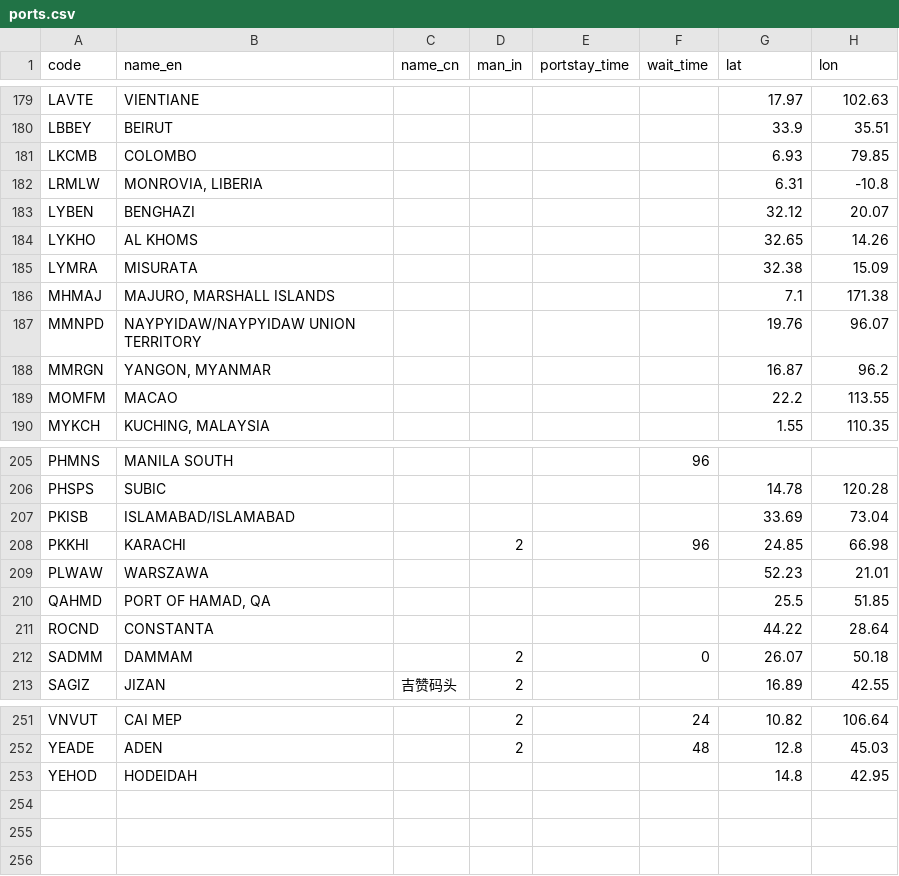
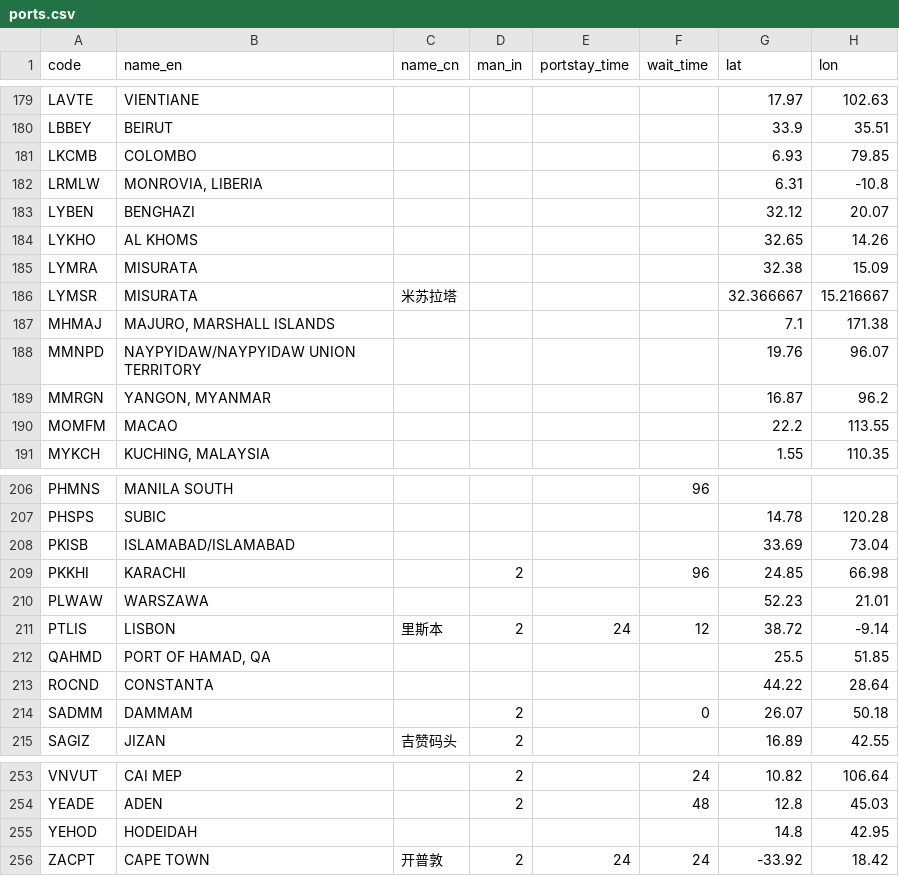
Before and after one commit to LeahLiuL/Schedule-Simulation, a CSV file: shipping_data/ports.csv, drawn as a sheet; only a part is shown, gaps mark what is left out; the diff names each change by its address in the sheet, - before the commit and + after, or states it on an @@ line.

Commit message:
Add ports ZACPT Cape Town + PTLIS Lisbon; restore LYMSR/TZDAR lost in earlier commit

```diff
--- a/shipping_data/ports.csv
+++ b/shipping_data/ports.csv
+row 186: LYMSR | MISURATA | 米苏拉塔 |  |  |  | 32.366667 | 15.216667
+row 211: PTLIS | LISBON | 里斯本 | 2 | 24 | 12 | 38.72 | -9.14
+row 256: ZACPT | CAPE TOWN | 开普敦 | 2 | 24 | 24 | -33.92 | 18.42
```
